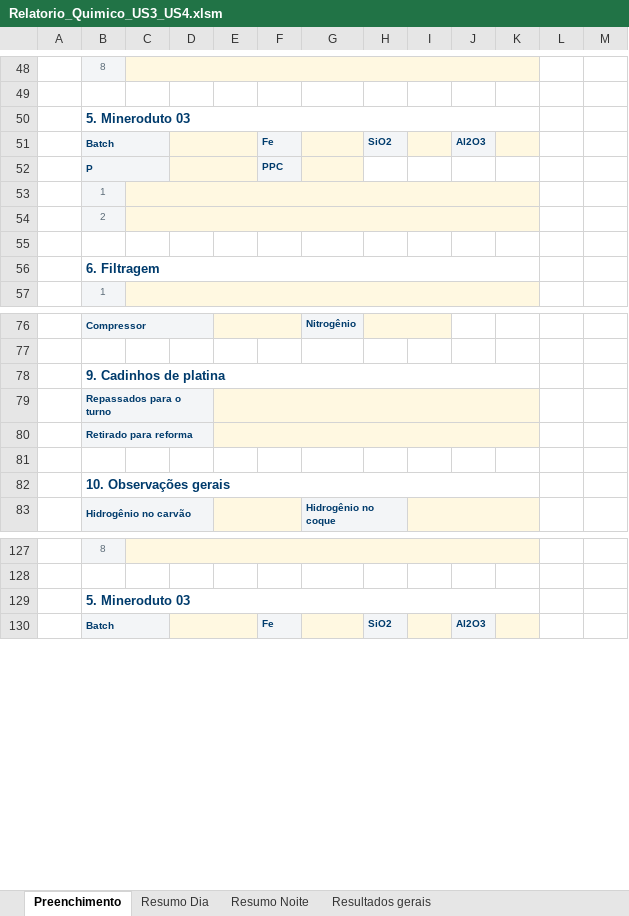
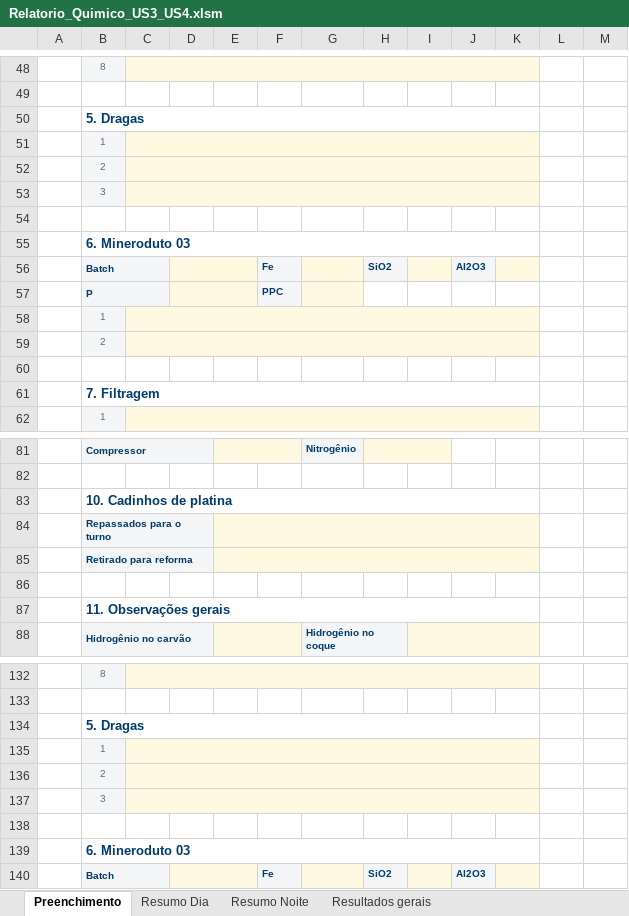
Before and after one commit to forl-felipe/lab-analise-mes, an Excel workbook: informativo_quimico_us34/Relatorio_Quimico_US3_US4.xlsm, sheet Preenchimento, drawn as a sheet; only a part is shown, gaps mark what is left out; values as stored, in another font and other column widths than the file's, no borders; charts and pictures not drawn; addresses are those after the commit; the diff covers the shown part only; the diff names each change by its address in the sheet, - before the commit and + after, or states it on an @@ line.

```diff
--- a/informativo_quimico_us34/Relatorio_Quimico_US3_US4.xlsm (sheet Preenchimento)
+++ b/informativo_quimico_us34/Relatorio_Quimico_US3_US4.xlsm (sheet Preenchimento)
-B50: 5. Mineroduto 03
+B50: 5. Dragas
+row 51:  | 1
+row 52:  | 2
+row 53:  | 3
+row 54: (empty)
+row 55:  | 6. Mineroduto 03
-B61: 6. Filtragem
+B61: 7. Filtragem
-B83: 9. Cadinhos de platina
+B83: 10. Cadinhos de platina
-B87: 10. Observações gerais
+B87: 11. Observações gerais
-B134: 5. Mineroduto 03
+B134: 5. Dragas
+row 135:  | 1
+row 136:  | 2
+row 137:  | 3
+row 138: (empty)
+row 139:  | 6. Mineroduto 03
```
Also changed, not shown: 7 edited cells elsewhere in this sheet, sheet Resumo Dia, sheet Resumo Noite, formulas that keep their value, 3 other files.
